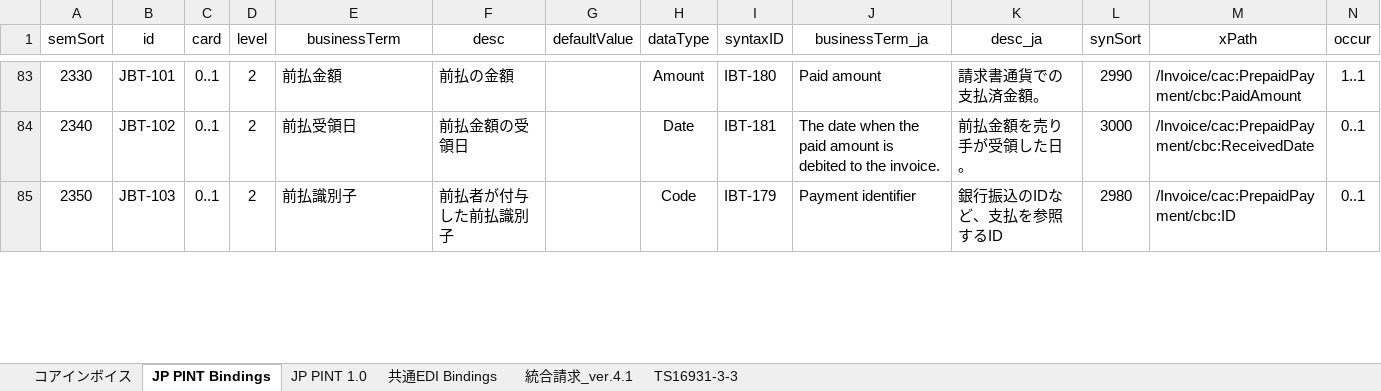
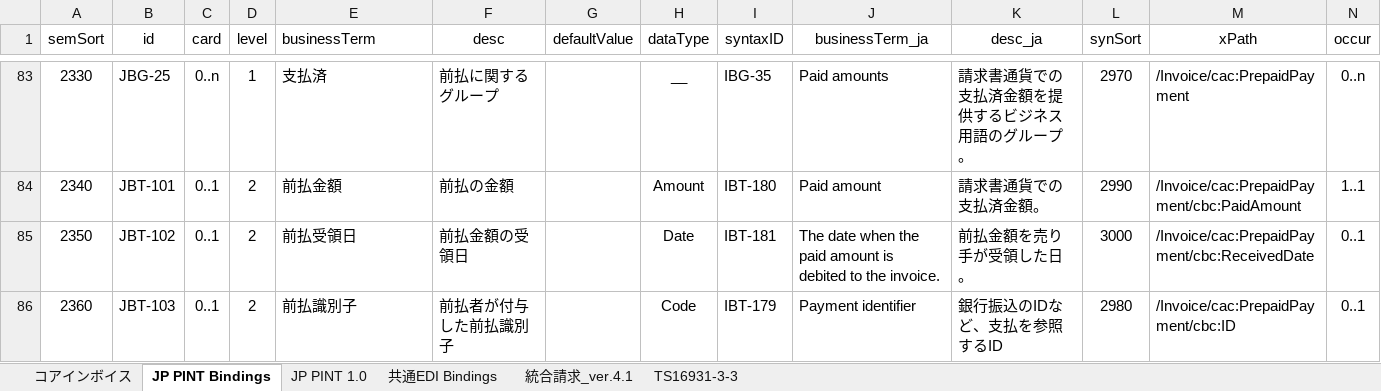
Before and after one commit to pontsoleil/Japan_core, an Excel workbook: data/base/230306コアインボイス.xlsx, sheet JP PINT Bindings, drawn as a sheet; only a part is shown, gaps mark what is left out; values as stored, in another font and other column widths than the file's, no borders; conditional formats not drawn; the diff covers the shown part only; the diff names each change by its address in the sheet, - before the commit and + after, or states it on an @@ line.

```diff
--- a/data/base/230306コアインボイス.xlsx (sheet JP PINT Bindings)
+++ b/data/base/230306コアインボイス.xlsx (sheet JP PINT Bindings)
-E1 alignment: center
+E1 alignment: left
-B83 (id): JBT-101
+B83 (id): JBG-25
-C83 (card): 0..1
+C83 (card): 0..n
-D83 (level): 2
+D83 (level): 1
-E83 (businessTerm): 前払金額
+E83 (businessTerm): 支払済
-F83 (desc): 前払の金額
+F83 (desc): 前払に関するグループ
-H83 (dataType): Amount
+H83 (dataType): __
-I83 (syntaxID): IBT-180
+I83 (syntaxID): IBG-35
-J83 (businessTerm_ja): Paid amount
+J83 (businessTerm_ja): Paid amounts
-K83 (desc_ja): 請求書通貨での支払済金額。
+K83 (desc_ja): 請求書通貨での支払済金額を提供するビジネス用語のグループ。
-L83 (synSort): 2990
+L83 (synSort): 2970
-M83 (xPath): /Invoice/cac:PrepaidPayment/cbc:PaidAmount
+M83 (xPath): /Invoice/cac:PrepaidPayment
-N83 (occur): 1..1
+N83 (occur): 0..n
-B84 (id): JBT-102
+B84 (id): JBT-101
-E84 (businessTerm): 前払受領日
+E84 (businessTerm): 前払金額
-F84 (desc): 前払金額の受領日
+F84 (desc): 前払の金額
-H84 (dataType): Date
+H84 (dataType): Amount
-I84 (syntaxID): IBT-181
+I84 (syntaxID): IBT-180
-J84 (businessTerm_ja): The date when the paid amount is debited to the invoice.
+J84 (businessTerm_ja): Paid amount
-K84 (desc_ja): 前払金額を売り手が受領した日。
+K84 (desc_ja): 請求書通貨での支払済金額。
-L84 (synSort): 3000
+L84 (synSort): 2990
-M84 (xPath): /Invoice/cac:PrepaidPayment/cbc:ReceivedDate
+M84 (xPath): /Invoice/cac:PrepaidPayment/cbc:PaidAmount
-N84 (occur): 0..1
+N84 (occur): 1..1
-B85 (id): JBT-103
+B85 (id): JBT-102
-E85 (businessTerm): 前払識別子
+E85 (businessTerm): 前払受領日
-F85 (desc): 前払者が付与した前払識別子
+F85 (desc): 前払金額の受領日
-H85 (dataType): Code
+H85 (dataType): Date
-I85 (syntaxID): IBT-179
+I85 (syntaxID): IBT-181
-J85 (businessTerm_ja): Payment identifier
+J85 (businessTerm_ja): The date when the paid amount is debited to the invoice.
-K85 (desc_ja): 銀行振込のIDなど、支払を参照するID
+K85 (desc_ja): 前払金額を売り手が受領した日。
-L85 (synSort): 2980
+L85 (synSort): 3000
-M85 (xPath): /Invoice/cac:PrepaidPayment/cbc:ID
+M85 (xPath): /Invoice/cac:PrepaidPayment/cbc:ReceivedDate
+row 86: 2360 | JBT-103 | 0..1 | 2 | 前払識別子 | 前払者が付与した前払識別子 |  | Code | IBT-179 | Payment identifier | 銀行振込のIDなど、支払を参照するID | 2980 | /Invoice/cac:PrepaidPayment/cbc:ID | 0..1
```
Also changed, not shown: 17 added rows, 17 removed rows and 834 edited cells elsewhere in this sheet, sheet 共通EDI Bindings, sheet コアインボイス, 12 other files.
